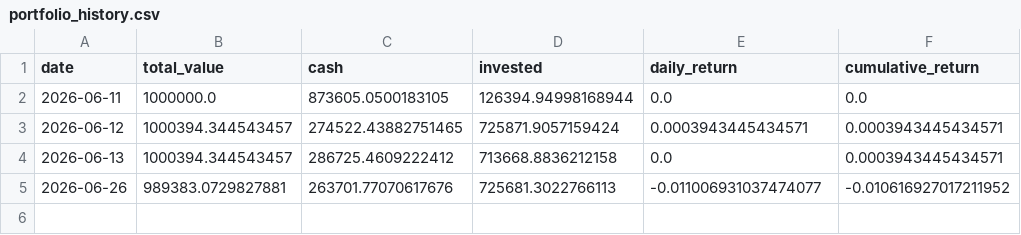
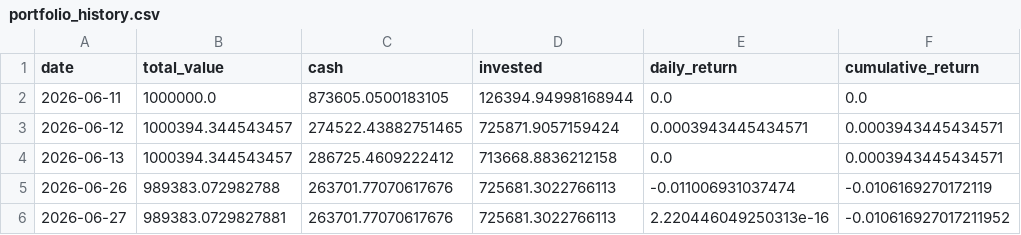
Before and after one commit to pradnyaw25/ai-portfolio-manager, a CSV file: data/portfolio_history.csv, drawn as a sheet.

Commit message:
Daily portfolio update

```diff
--- a/data/portfolio_history.csv
+++ b/data/portfolio_history.csv
@@ -4,2 +4,3 @@ date,total_value,cash,invested,daily_return,cumulative_return
 2026-06-13,1000394.344543457,286725.4609222412,713668.8836212158,0.0,0.0003943445434571
-2026-06-26,989383.0729827881,263701.77070617676,725681.3022766113,-0.011006931037474077,-0.010616927017211952
+2026-06-26,989383.072982788,263701.77070617676,725681.3022766113,-0.011006931037474,-0.0106169270172119
+2026-06-27,989383.0729827881,263701.77070617676,725681.3022766113,2.220446049250313e-16,-0.010616927017211952
```
Also changed, not shown: data/benchmark_history.csv, public/benchmark_history.csv, 9 other files.
